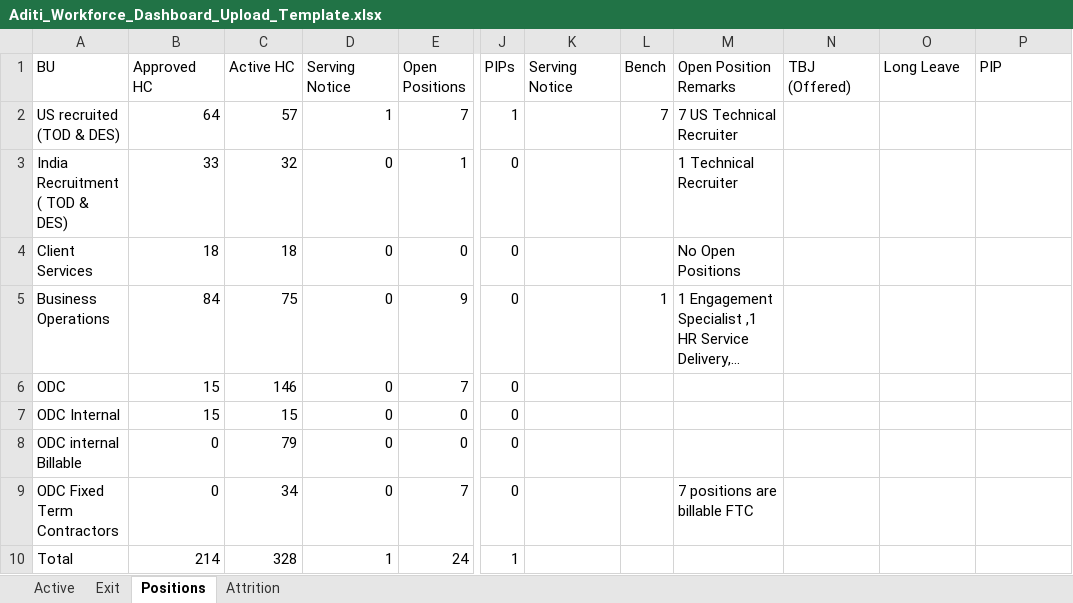
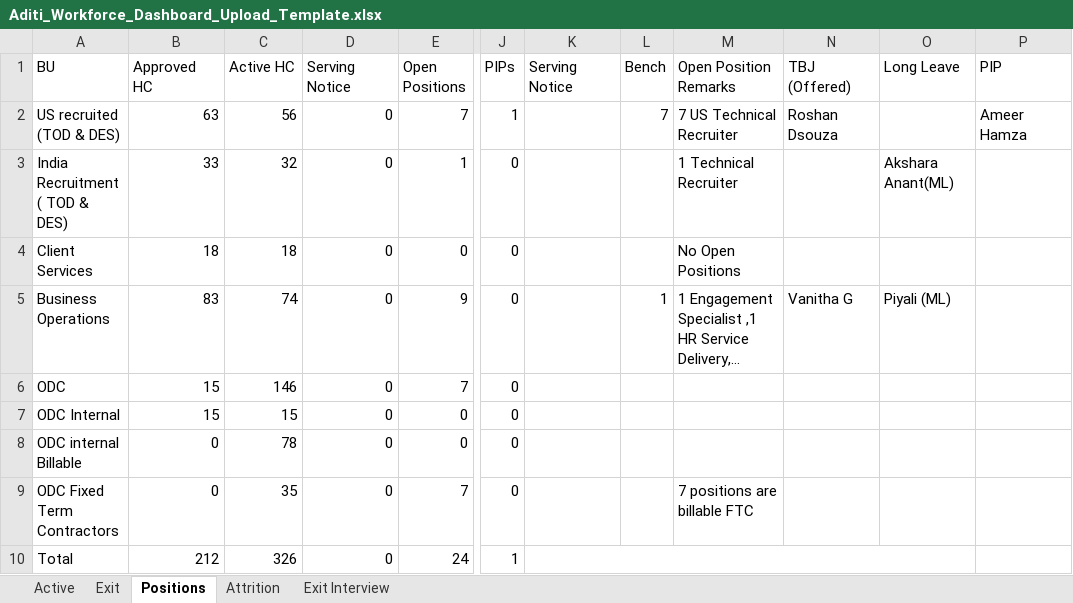
Before and after one commit to Aboodimtiaz7/Aditi-Workforce-Intelligence, an Excel workbook: Aditi_Workforce_Dashboard_Upload_Template.xlsx, sheet Positions, drawn as a sheet; only a part is shown, gaps mark what is left out; long unchanged cells end in …; values as stored, in another font and other column widths than the file's, no cell formats; the diff names each change by its address in the sheet, - before the commit and + after, or states it on an @@ line.

Commit message:
Refresh workforce data and exit interviews from updated Neew workbook

```diff
--- a/Aditi_Workforce_Dashboard_Upload_Template.xlsx (sheet Positions)
+++ b/Aditi_Workforce_Dashboard_Upload_Template.xlsx (sheet Positions)
+sheet tab: Exit Interview
-B2 (Approved HC): 64
+B2 (Approved HC): 63
-C2 (Active HC): 57
+C2 (Active HC): 56
-D2 (Serving Notice): 1
+D2 (Serving Notice): 0
-N2 (TBJ (Offered)): (empty)
+N2 (TBJ (Offered)): Roshan Dsouza
-P2 (PIP): (empty)
+P2 (PIP): Ameer Hamza
-O3 (Long Leave): (empty)
+O3 (Long Leave): Akshara Anant(ML)
-B5 (Approved HC): 84
+B5 (Approved HC): 83
-C5 (Active HC): 75
+C5 (Active HC): 74
-N5 (TBJ (Offered)): (empty)
+N5 (TBJ (Offered)): Vanitha G
-O5 (Long Leave): (empty)
+O5 (Long Leave): Piyali (ML)
-C8 (Active HC): 79
+C8 (Active HC): 78
-C9 (Active HC): 34
+C9 (Active HC): 35
-B10 (Approved HC): 214
+B10 (Approved HC): 212
-C10 (Active HC): 328
+C10 (Active HC): 326
-D10 (Serving Notice): 1
+D10 (Serving Notice): 0
+K10:O10 merged
```
Also changed, not shown: sheet Active, sheet Exit, sheet Attrition, cell formats, formulas that keep their value, 2 other files.
